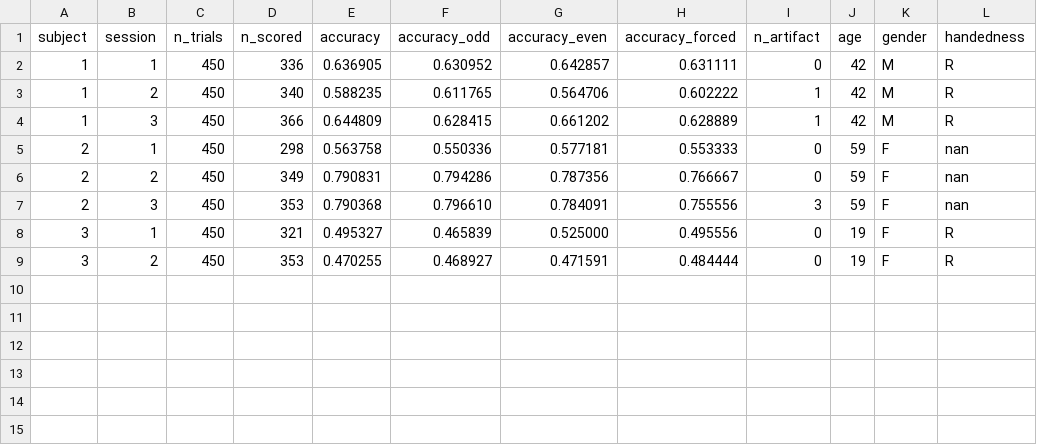
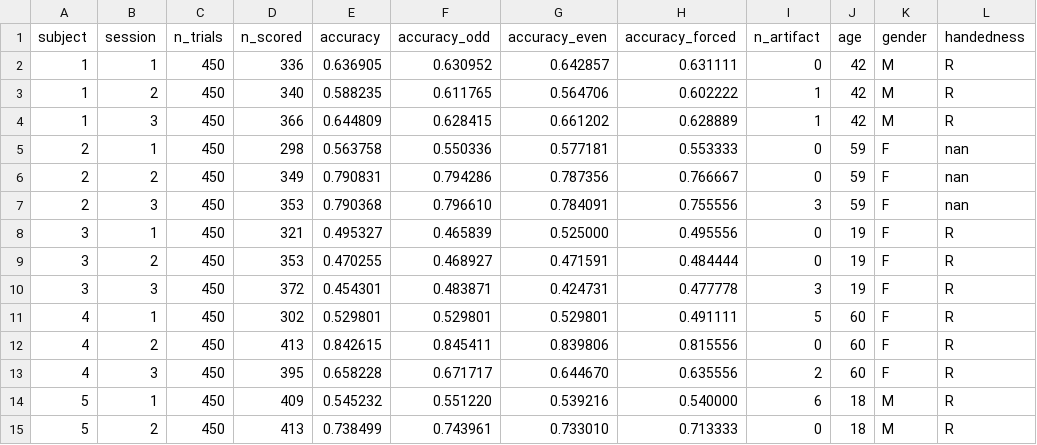
Before and after one commit to dgkenn/Codex-playground-, a CSV file: bsde/results/stieger_labels.csv, drawn as a sheet.

```diff
--- a/bsde/results/stieger_labels.csv
+++ b/bsde/results/stieger_labels.csv
@@ -9 +9,7 @@ subject,session,n_trials,n_scored,accuracy,accuracy_odd,accuracy_even,accuracy_f
 3,2,450,353,0.470255,0.468927,0.471591,0.484444,0,19,F,R
+3,3,450,372,0.454301,0.483871,0.424731,0.477778,3,19,F,R
+4,1,450,302,0.529801,0.529801,0.529801,0.491111,5,60,F,R
+4,2,450,413,0.842615,0.845411,0.839806,0.815556,0,60,F,R
+4,3,450,395,0.658228,0.671717,0.644670,0.635556,2,60,F,R
+5,1,450,409,0.545232,0.551220,0.539216,0.540000,6,18,M,R
+5,2,450,413,0.738499,0.743961,0.733010,0.713333,0,18,M,R
```
Also changed, not shown: 3 other files.
